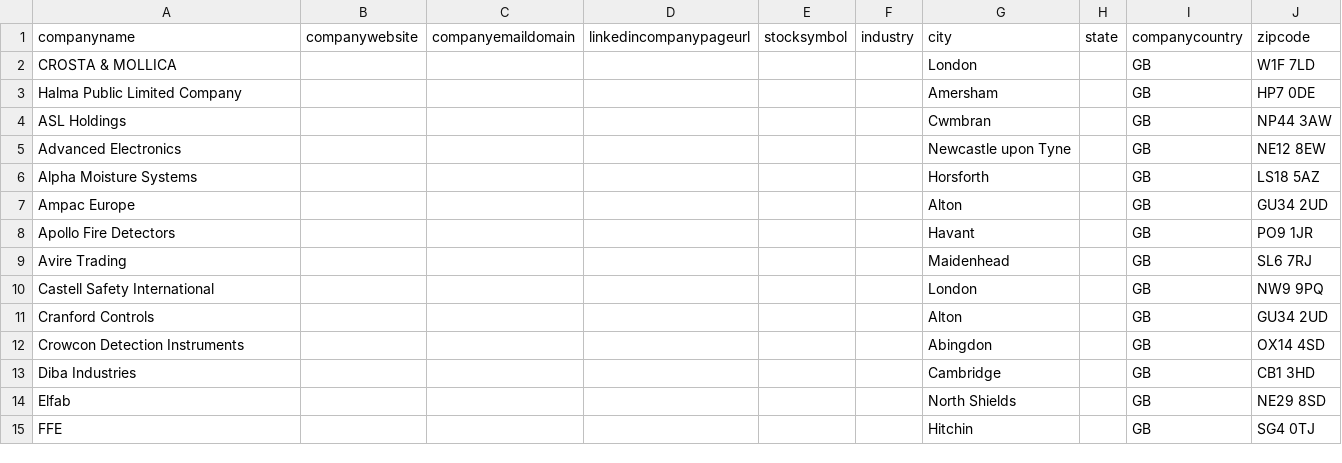
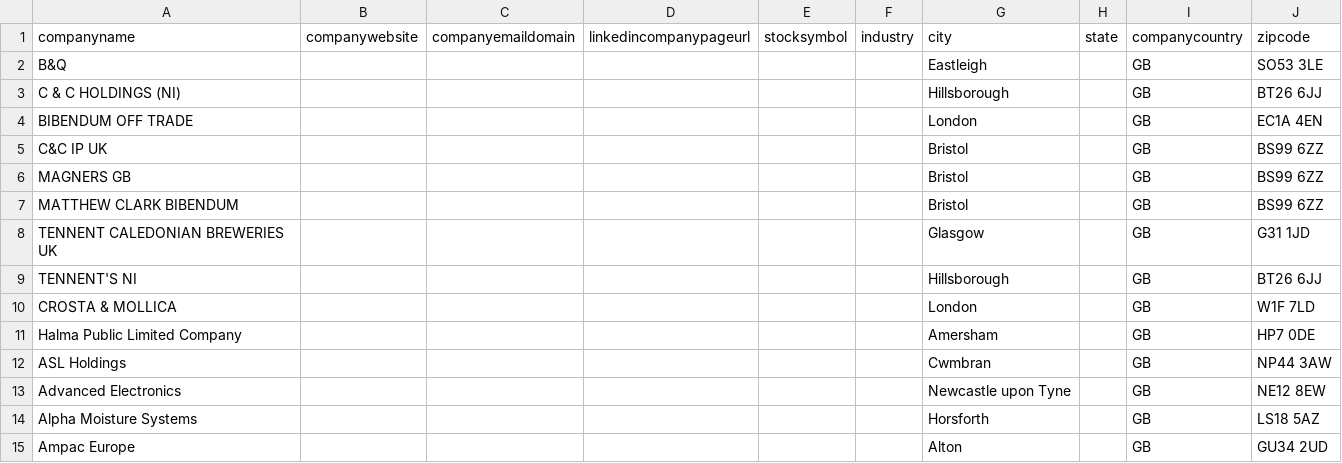
Before and after one commit to JTlonghornEcov/first, a CSV file: prospecting/data/linkedin/prn_2_hot.csv, drawn as a sheet; only a part is shown; the shorter side is filled out with more unchanged rows; the diff names each change by its address in the sheet, - before the commit and + after, or states it on an @@ line.

```diff
--- a/prospecting/data/linkedin/prn_2_hot.csv
+++ b/prospecting/data/linkedin/prn_2_hot.csv
+row 2: B&Q |  |  |  |  |  | Eastleigh |  | GB | SO53 3LE
+row 3: C & C HOLDINGS (NI) |  |  |  |  |  | Hillsborough |  | GB | BT26 6JJ
+row 4: BIBENDUM OFF TRADE |  |  |  |  |  | London |  | GB | EC1A 4EN
+row 5: C&C IP UK |  |  |  |  |  | Bristol |  | GB | BS99 6ZZ
+row 6: MAGNERS GB |  |  |  |  |  | Bristol |  | GB | BS99 6ZZ
+row 7: MATTHEW CLARK BIBENDUM |  |  |  |  |  | Bristol |  | GB | BS99 6ZZ
+row 8: TENNENT CALEDONIAN BREWERIES UK |  |  |  |  |  | Glasgow |  | GB | G31 1JD
+row 9: TENNENT'S NI |  |  |  |  |  | Hillsborough |  | GB | BT26 6JJ
```
Also changed, not shown: 6 other files.
